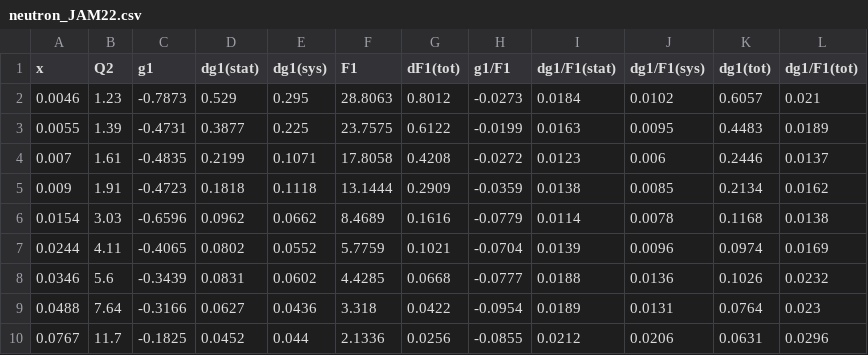
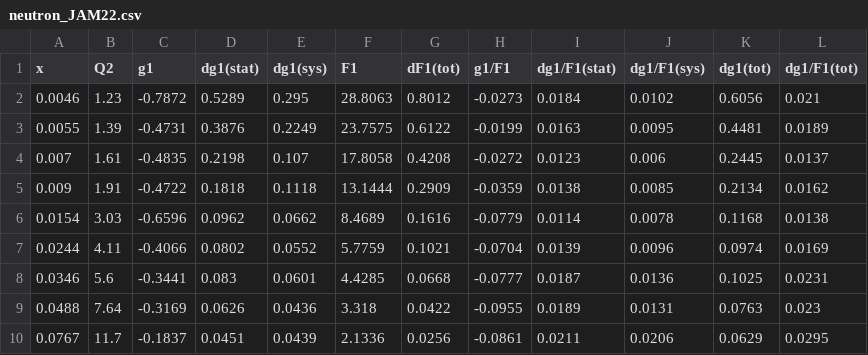
Before and after one commit to qnz3gx/sim.github.io, a CSV file: neutron_JAM22.csv, drawn as a sheet; only a part is shown; the diff covers the shown part only.

```diff
--- a/neutron_JAM22.csv
+++ b/neutron_JAM22.csv
@@ -1,10 +1,10 @@
 x,Q2,g1,dg1(stat),dg1(sys),F1,dF1(tot),g1/F1,dg1/F1(stat),dg1/F1(sys),dg1(tot),dg1/F1(tot)
-0.0046,1.23,-0.7873,0.529,0.295,28.8063,0.8012,-0.0273,0.0184,0.0102,0.6057,0.021
-0.0055,1.39,-0.4731,0.3877,0.225,23.7575,0.6122,-0.0199,0.0163,0.0095,0.4483,0.0189
-0.007,1.61,-0.4835,0.2199,0.1071,17.8058,0.4208,-0.0272,0.0123,0.006,0.2446,0.0137
-0.009,1.91,-0.4723,0.1818,0.1118,13.1444,0.2909,-0.0359,0.0138,0.0085,0.2134,0.0162
+0.0046,1.23,-0.7872,0.5289,0.295,28.8063,0.8012,-0.0273,0.0184,0.0102,0.6056,0.021
+0.0055,1.39,-0.4731,0.3876,0.2249,23.7575,0.6122,-0.0199,0.0163,0.0095,0.4481,0.0189
+0.007,1.61,-0.4835,0.2198,0.107,17.8058,0.4208,-0.0272,0.0123,0.006,0.2445,0.0137
+0.009,1.91,-0.4722,0.1818,0.1118,13.1444,0.2909,-0.0359,0.0138,0.0085,0.2134,0.0162
 0.0154,3.03,-0.6596,0.0962,0.0662,8.4689,0.1616,-0.0779,0.0114,0.0078,0.1168,0.0138
-0.0244,4.11,-0.4065,0.0802,0.0552,5.7759,0.1021,-0.0704,0.0139,0.0096,0.0974,0.0169
-0.0346,5.6,-0.3439,0.0831,0.0602,4.4285,0.0668,-0.0777,0.0188,0.0136,0.1026,0.0232
-0.0488,7.64,-0.3166,0.0627,0.0436,3.318,0.0422,-0.0954,0.0189,0.0131,0.0764,0.023
-0.0767,11.7,-0.1825,0.0452,0.044,2.1336,0.0256,-0.0855,0.0212,0.0206,0.0631,0.0296
+0.0244,4.11,-0.4066,0.0802,0.0552,5.7759,0.1021,-0.0704,0.0139,0.0096,0.0974,0.0169
+0.0346,5.6,-0.3441,0.083,0.0601,4.4285,0.0668,-0.0777,0.0187,0.0136,0.1025,0.0231
+0.0488,7.64,-0.3169,0.0626,0.0436,3.318,0.0422,-0.0955,0.0189,0.0131,0.0763,0.023
+0.0767,11.7,-0.1837,0.0451,0.0439,2.1336,0.0256,-0.0861,0.0211,0.0206,0.0629,0.0295
```
Also changed, not shown: 48 edited cells elsewhere in this file, DeuteronData.csv, NeutronData.csv, 24 other files.
